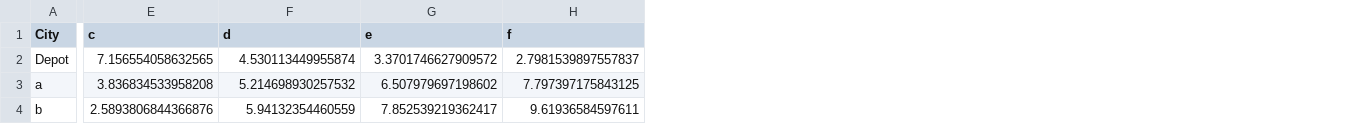
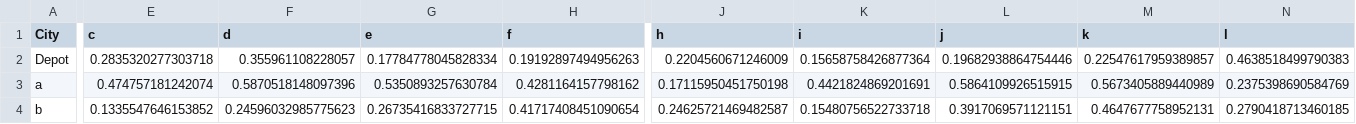
Before and after one commit to ayush6624/drone-vrp, a CSV file: time.csv, drawn as a sheet; only a part is shown, gaps mark what is left out; the diff covers the shown part only; the diff names each change by its address in the sheet, - before the commit and + after, or states it on an @@ line.

```diff
--- a/time.csv
+++ b/time.csv
+column J (h), rows 2-4: 0.2204560671246009 | 0.17115950451750198 | 0.24625721469482587
+column K (i), rows 2-4: 0.15658758426877364 | 0.4421824869201691 | 0.15480756522733718
+column L (j), rows 2-4: 0.19682938864754446 | 0.5864109926515915 | 0.3917069571121151
+column M (k), rows 2-4: 0.22547617959389857 | 0.5673405889440989 | 0.4647677758952131
+column N (l), rows 2-4: 0.4638518499790383 | 0.2375398690584769 | 0.2790418713460185
-E2 (c): 7.156554058632565
+E2 (c): 0.2835320277303718
-F2 (d): 4.530113449955874
+F2 (d): 0.355961108228057
-G2 (e): 3.3701746627909572
+G2 (e): 0.17784778045828334
-H2 (f): 2.7981539897557837
+H2 (f): 0.19192897494956263
-E3 (c): 3.836834533958208
+E3 (c): 0.474757181242074
-F3 (d): 5.214698930257532
+F3 (d): 0.5870518148097396
-G3 (e): 6.507979697198602
+G3 (e): 0.5350893257630784
-H3 (f): 7.797397175843125
+H3 (f): 0.4281164157798162
-E4 (c): 2.5893806844366876
+E4 (c): 0.1335547646153852
-F4 (d): 5.94132354460559
+F4 (d): 0.24596032985775623
-G4 (e): 7.852539219362417
+G4 (e): 0.26735416833727715
-H4 (f): 9.61936584597611
+H4 (f): 0.41717408451090654
```
Also changed, not shown: 5 added rows and 44 edited cells elsewhere in this file, coordinates.csv, distance.csv, 4 other files.
